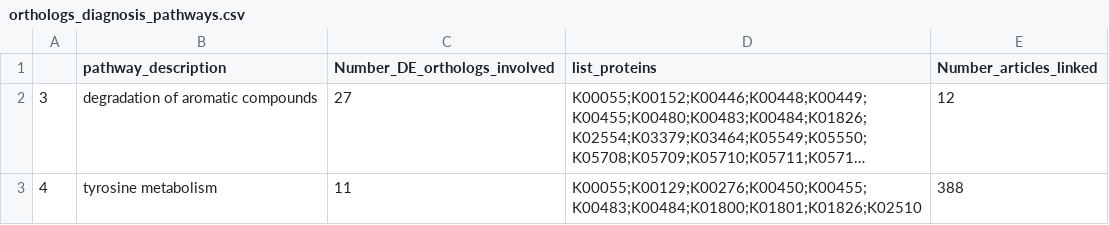
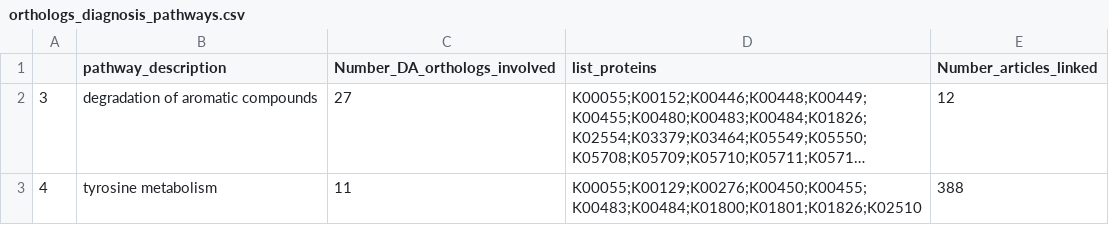
Before and after one commit to olfatk96/Supplemenary-material_PERIS_TFM, a CSV file: orthologs_diagnosis_pathways.csv, drawn as a sheet; only a part is shown; long unchanged cells end in …; the diff names each change by its address in the sheet, - before the commit and + after, or states it on an @@ line.

Commit message:
Update orthologs_diagnosis_pathways.csv

```diff
--- a/orthologs_diagnosis_pathways.csv
+++ b/orthologs_diagnosis_pathways.csv
-C1: Number_DE_orthologs_involved
+C1: Number_DA_orthologs_involved
```
